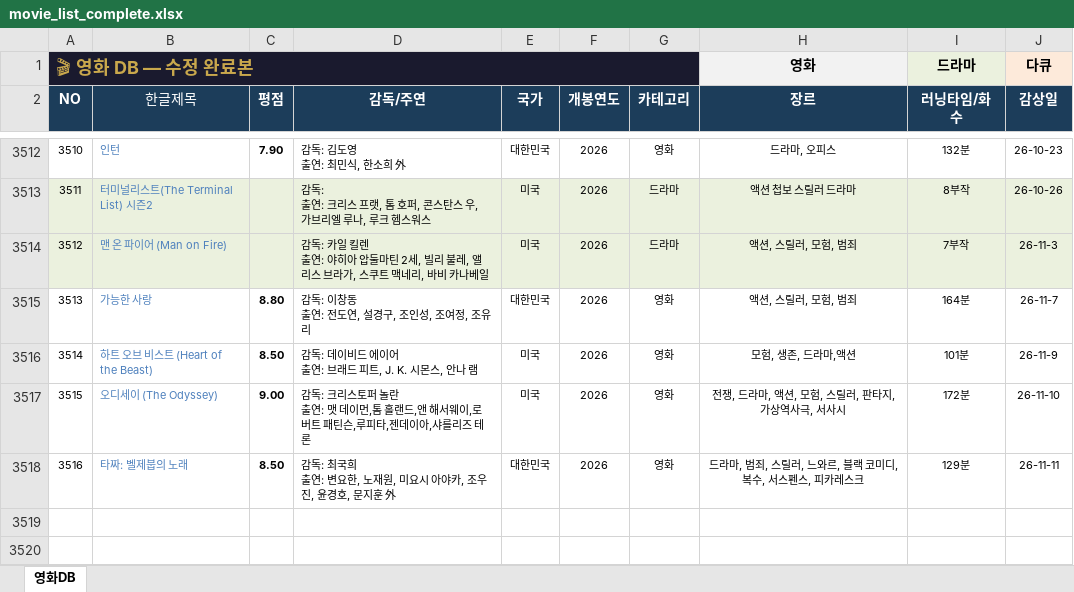
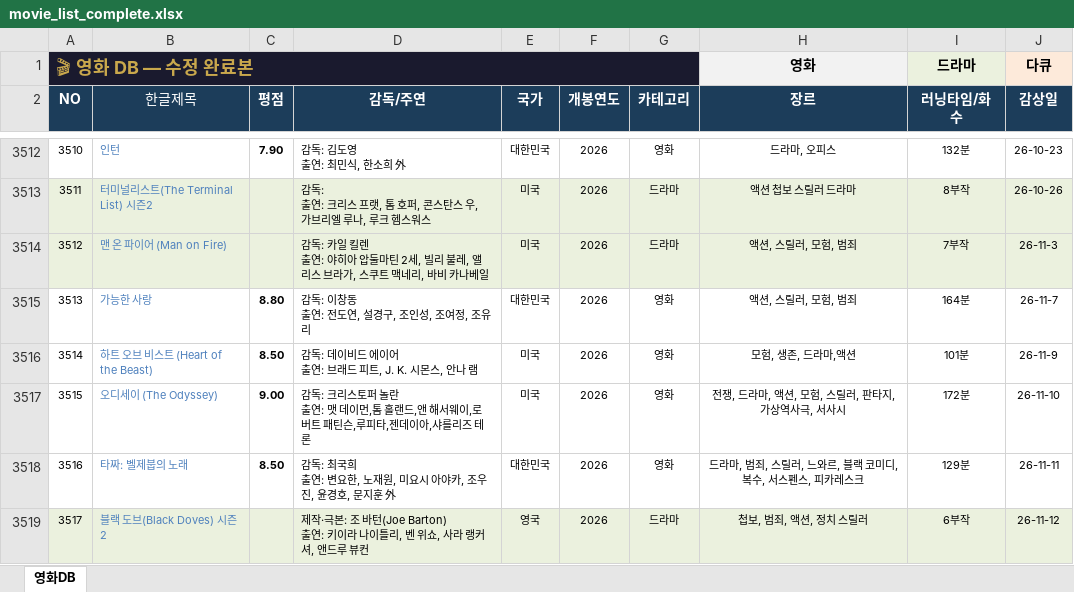
Before and after one commit to casio8000/film-humanities_Mobile, an Excel workbook: movie_list_complete.xlsx, sheet 영화DB, drawn as a sheet; only a part is shown, gaps mark what is left out; values as stored, in another font and other column widths than the file's, no borders; table styles not drawn; ↵ is a line break in a cell; the diff names each change by its address in the sheet, - before the commit and + after, or states it on an @@ line.

Commit message:
Add files via upload

```diff
--- a/movie_list_complete.xlsx (sheet 영화DB)
+++ b/movie_list_complete.xlsx (sheet 영화DB)
+row 3519: 3517 | 블랙 도브(Black Doves) 시즌2 |  | 제작·극본: 조 바턴(Joe Barton) ↵ 출연: 키이라 나이틀리, 벤 위쇼, 사라 랭커셔, 앤드루 뷰컨 | 영국 | 2026 | 드라마 | 첩보, 범죄, 액션, 정치 스릴러 | 6부작 | 26-11-12
```
